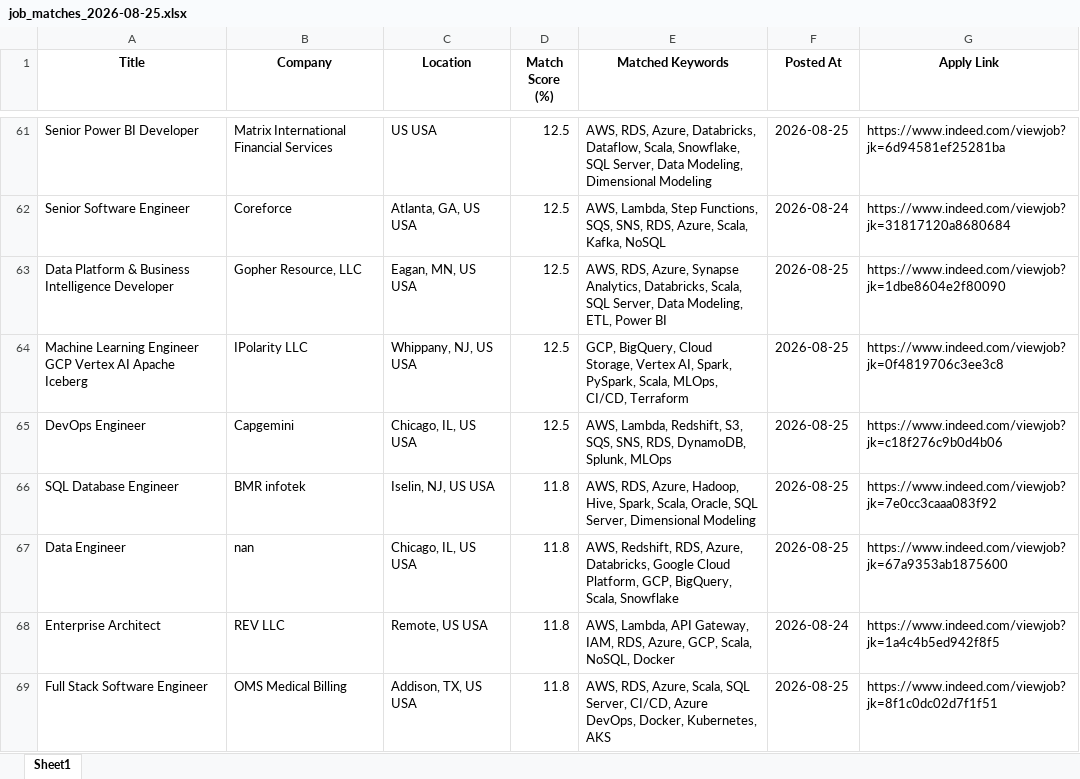
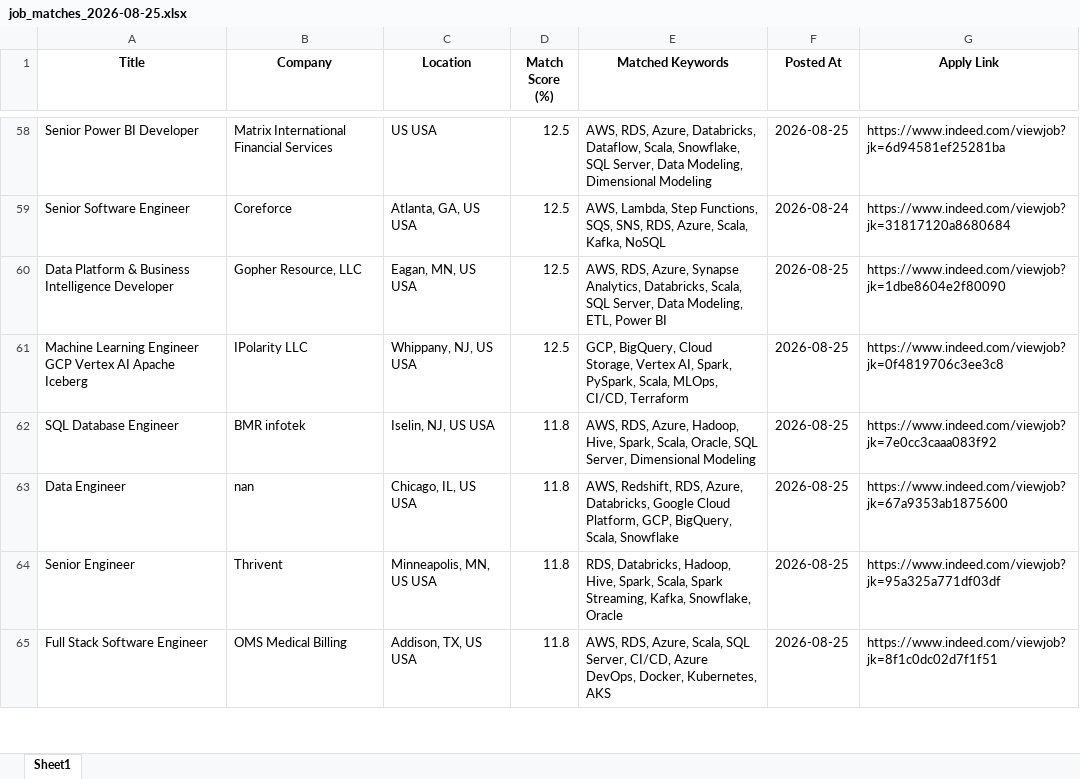
Before and after one commit to ssriramteja/Indeed_job_scrapper_DE, an Excel workbook: results/job_matches_2026-08-25.xlsx, sheet Sheet1, drawn as a sheet; only a part is shown, gaps mark what is left out; values as stored, in another font and other column widths than the file's, no borders; removed rows and columns are numbered as before the commit, all else as after; the diff covers the shown part only; the diff names each change by its address in the sheet, - before the commit and + after, or states it on an @@ line.

```diff
--- a/results/job_matches_2026-08-25.xlsx (sheet Sheet1)
+++ b/results/job_matches_2026-08-25.xlsx (sheet Sheet1)
-row 65: DevOps Engineer | Capgemini | Chicago, IL, US USA | 12.5 | AWS, Lambda, Redshift, S3, SQS, SNS, RDS, DynamoDB, Splunk, MLOps | 2026-08-25 | https://www.indeed.com/viewjob?jk=c18f276c9b0d4b06
-row 68: Enterprise Architect | REV LLC | Remote, US USA | 11.8 | AWS, Lambda, API Gateway, IAM, RDS, Azure, GCP, Scala, NoSQL, Docker | 2026-08-24 | https://www.indeed.com/viewjob?jk=1a4c4b5ed942f8f5
+row 64: Senior Engineer | Thrivent | Minneapolis, MN, US USA | 11.8 | RDS, Databricks, Hadoop, Hive, Spark, Scala, Spark Streaming, Kafka, Snowflake, Oracle | 2026-08-25 | https://www.indeed.com/viewjob?jk=95a325a771df03df
```
Also changed, not shown: 11 added rows and 13 removed rows elsewhere in this sheet, 2 other files.
